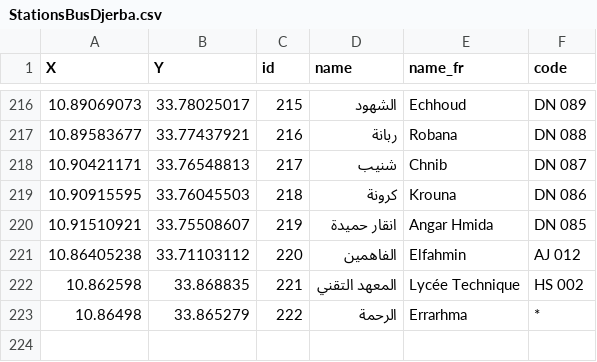
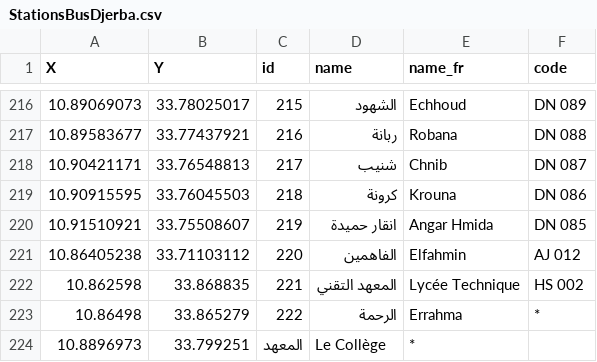
Before and after one commit to hatemben/TransportDjerba, a CSV file: StationsBusDjerba.csv, drawn as a sheet; only a part is shown, gaps mark what is left out; the diff names each change by its address in the sheet, - before the commit and + after, or states it on an @@ line.

Commit message:
nouvelle station
Ajout d’une nouvelle station le college et typo

```diff
--- a/StationsBusDjerba.csv
+++ b/StationsBusDjerba.csv
-E223 (name_fr): Errarhma
+E223 (name_fr): Errahma
+row 224: 10.8896973 | 33.799251 | المعهد | Le Collège | *
```
